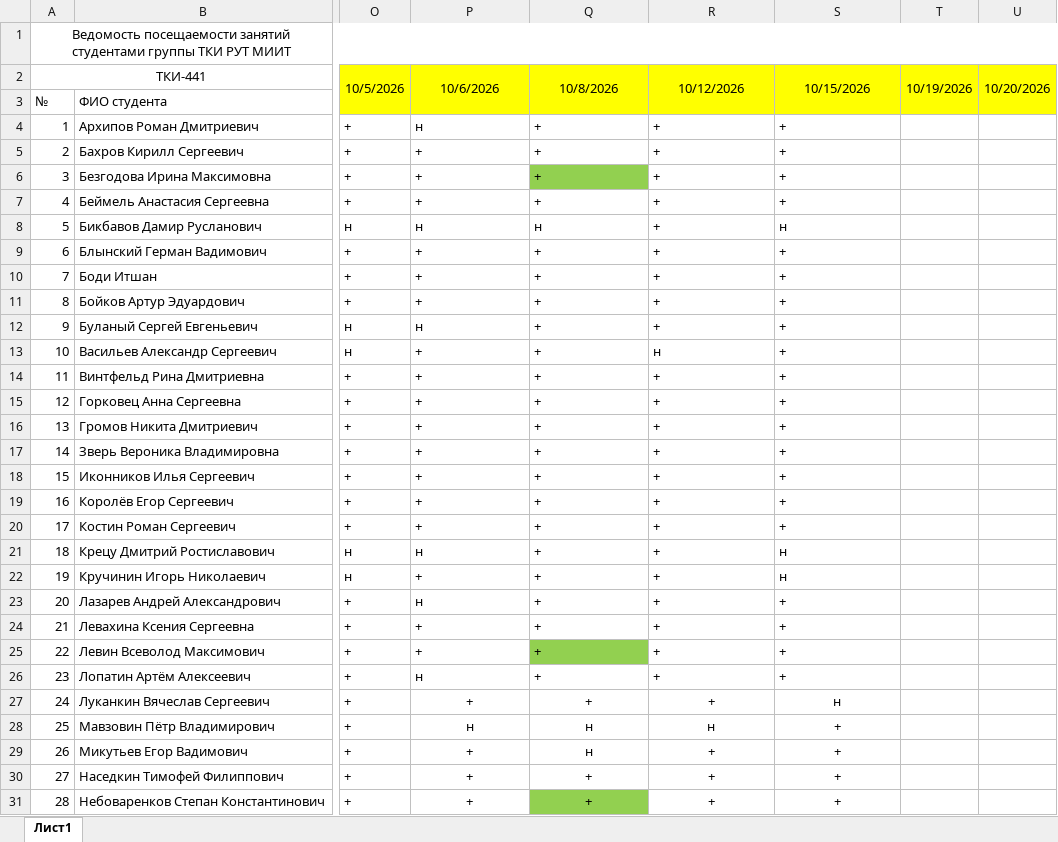
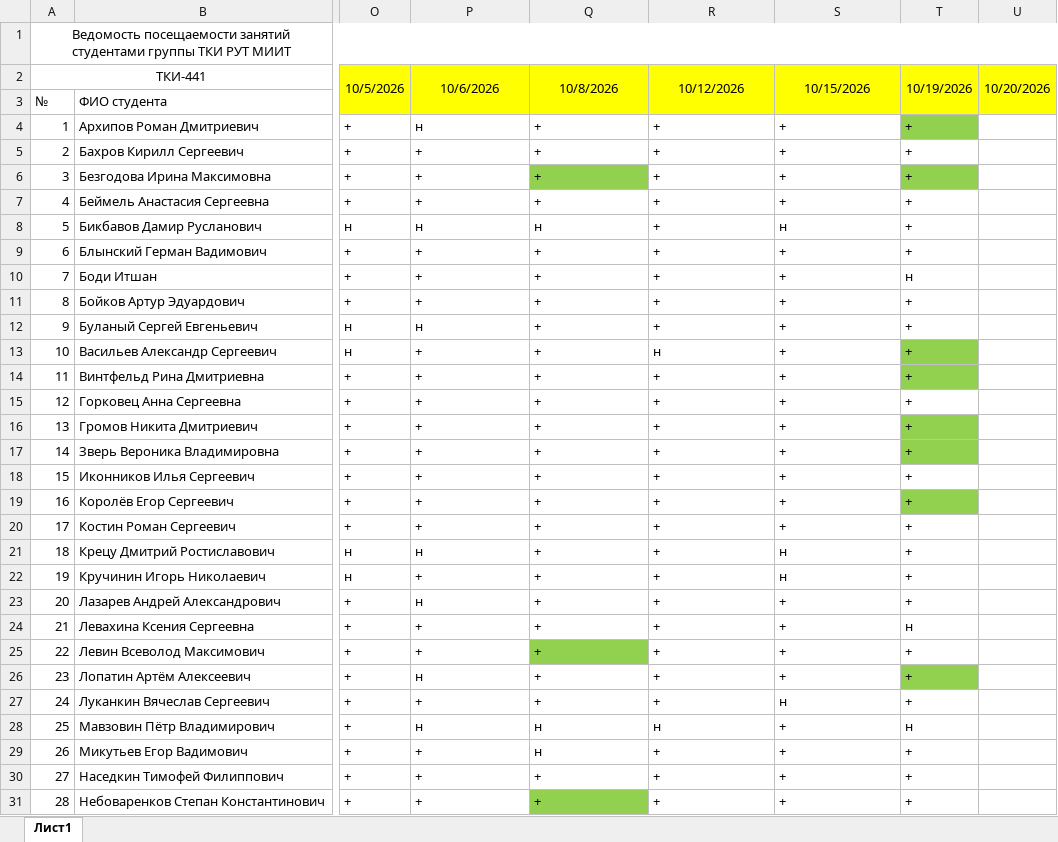
Before and after one commit to FlashAnton/StegMethods, an Excel workbook: Ведомость ТКИ-441 2026-2027.xlsx, sheet Лист1, drawn as a sheet; only a part is shown, gaps mark what is left out; values as stored, in another font and other column widths than the file's, no borders; charts and pictures not drawn; the diff covers the shown part only; the diff names each change by its address in the sheet, - before the commit and + after, or states it on an @@ line.

```diff
--- a/Ведомость ТКИ-441 2026-2027.xlsx (sheet Лист1)
+++ b/Ведомость ТКИ-441 2026-2027.xlsx (sheet Лист1)
-T4:T9: (empty)
+T4:T9: +
-T4 fill: none
+T4 fill: #92D050
-T6 fill: none
+T6 fill: #92D050
-T10: (empty)
+T10: н
-T11:T23: (empty)
+T11:T23: +
-T13:T14 fill: none
+T13:T14 fill: #92D050
-T16:T17 fill: none
+T16:T17 fill: #92D050
-T19 fill: none
+T19 fill: #92D050
-T24: (empty)
+T24: н
-T25:T27: (empty)
+T25:T27: +
-T26 fill: none
+T26 fill: #92D050
-P27:S31 alignment: center
+P27:S31 alignment: left
-T28: (empty)
+T28: н
-T29:T31: (empty)
+T29:T31: +
```
Also changed, not shown: 6 edited cells and cell formats elsewhere in this sheet, 2 other files.
